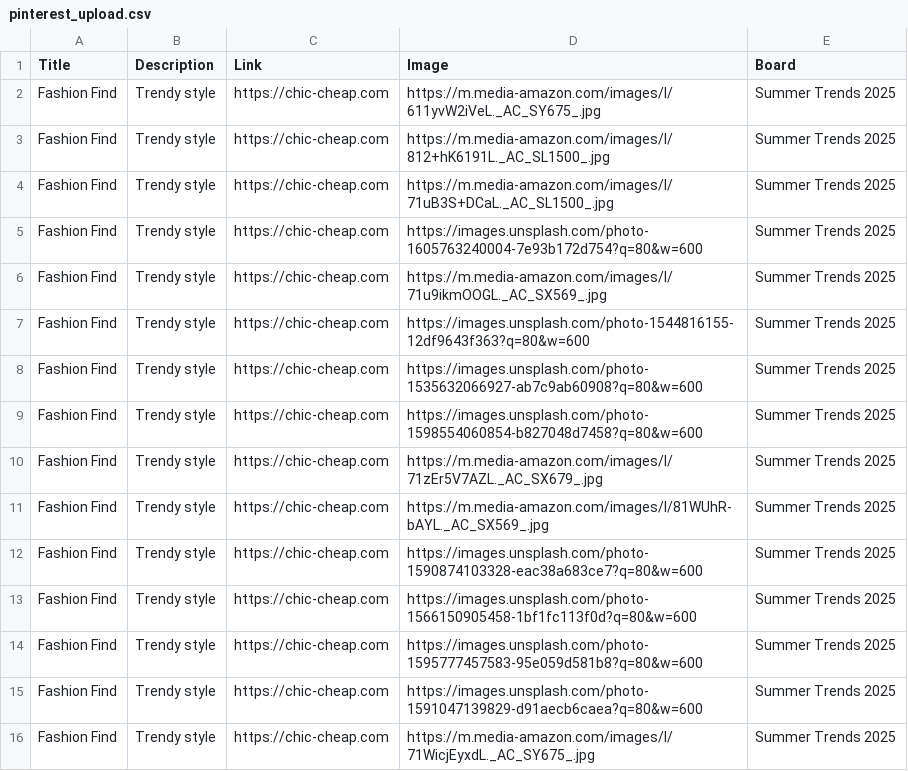
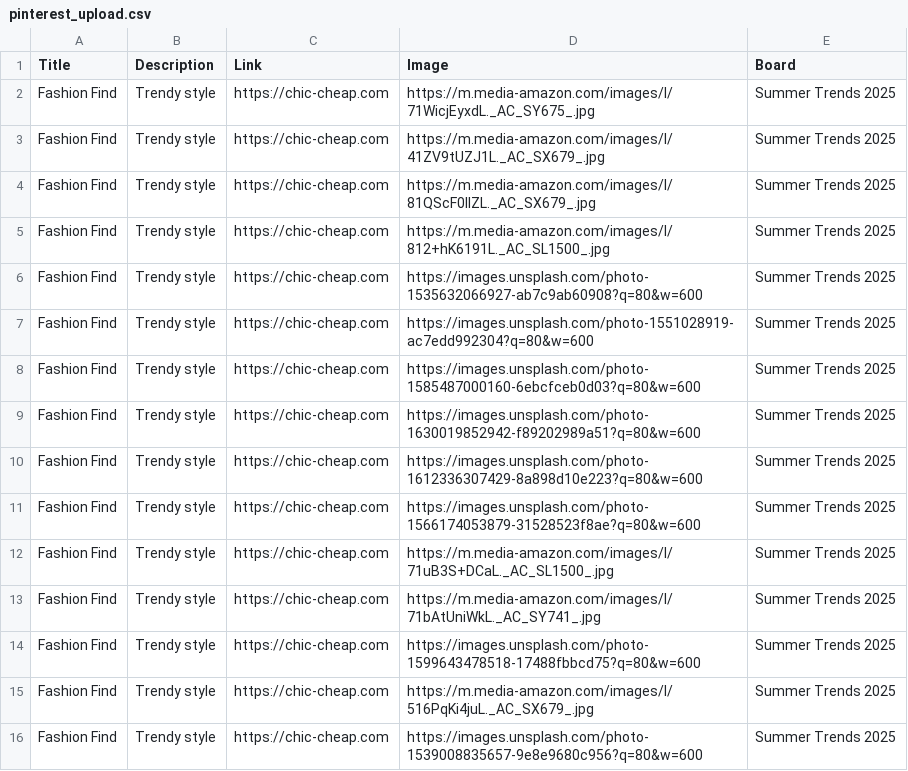
Before and after one commit to roccozoom/chic-cheap, a CSV file: pinterest_upload.csv, drawn as a sheet.

Commit message:
Daily Update: Data, XML & CSV

```diff
--- a/pinterest_upload.csv
+++ b/pinterest_upload.csv
@@ -1,16 +1,16 @@
 "Title","Description","Link","Image","Board"
-"Fashion Find","Trendy style","https://chic-cheap.com","https://m.media-amazon.com/images/I/611yvW2iVeL._AC_SY675_.jpg","Summer Trends 2025"
+"Fashion Find","Trendy style","https://chic-cheap.com","https://m.media-amazon.com/images/I/71WicjEyxdL._AC_SY675_.jpg","Summer Trends 2025"
+"Fashion Find","Trendy style","https://chic-cheap.com","https://m.media-amazon.com/images/I/41ZV9tUZJ1L._AC_SX679_.jpg","Summer Trends 2025"
+"Fashion Find","Trendy style","https://chic-cheap.com","https://m.media-amazon.com/images/I/81QScF0IIZL._AC_SX679_.jpg","Summer Trends 2025"
 "Fashion Find","Trendy style","https://chic-cheap.com","https://m.media-amazon.com/images/I/812+hK6191L._AC_SL1500_.jpg","Summer Trends 2025"
+"Fashion Find","Trendy style","https://chic-cheap.com","https://images.unsplash.com/photo-1535632066927-ab7c9ab60908?q=80&w=600","Summer Trends 2025"
+"Fashion Find","Trendy style","https://chic-cheap.com","https://images.unsplash.com/photo-1551028919-ac7edd992304?q=80&w=600","Summer Trends 2025"
+"Fashion Find","Trendy style","https://chic-cheap.com","https://images.unsplash.com/photo-1585487000160-6ebcfceb0d03?q=80&w=600","Summer Trends 2025"
+"Fashion Find","Trendy style","https://chic-cheap.com","https://images.unsplash.com/photo-1630019852942-f89202989a51?q=80&w=600","Summer Trends 2025"
+"Fashion Find","Trendy style","https://chic-cheap.com","https://images.unsplash.com/photo-1612336307429-8a898d10e223?q=80&w=600","Summer Trends 2025"
+"Fashion Find","Trendy style","https://chic-cheap.com","https://images.unsplash.com/photo-1566174053879-31528523f8ae?q=80&w=600","Summer Trends 2025"
 "Fashion Find","Trendy style","https://chic-cheap.com","https://m.media-amazon.com/images/I/71uB3S+DCaL._AC_SL1500_.jpg","Summer Trends 2025"
-"Fashion Find","Trendy style","https://chic-cheap.com","https://images.unsplash.com/photo-1605763240004-7e93b172d754?q=80&w=600","Summer Trends 2025"
-"Fashion Find","Trendy style","https://chic-cheap.com","https://m.media-amazon.com/images/I/71u9ikmOOGL._AC_SX569_.jpg","Summer Trends 2025"
-"Fashion Find","Trendy style","https://chic-cheap.com","https://images.unsplash.com/photo-1544816155-12df9643f363?q=80&w=600","Summer Trends 2025"
-"Fashion Find","Trendy style","https://chic-cheap.com","https://images.unsplash.com/photo-1535632066927-ab7c9ab60908?q=80&w=600","Summer Trends 2025"
-"Fashion Find","Trendy style","https://chic-cheap.com","https://images.unsplash.com/photo-1598554060854-b827048d7458?q=80&w=600","Summer Trends 2025"
-"Fashion Find","Trendy style","https://chic-cheap.com","https://m.media-amazon.com/images/I/71zEr5V7AZL._AC_SX679_.jpg","Summer Trends 2025"
-"Fashion Find","Trendy style","https://chic-cheap.com","https://m.media-amazon.com/images/I/81WUhR-bAYL._AC_SX569_.jpg","Summer Trends 2025"
-"Fashion Find","Trendy style","https://chic-cheap.com","https://images.unsplash.com/photo-1590874103328-eac38a683ce7?q=80&w=600","Summer Trends 2025"
-"Fashion Find","Trendy style","https://chic-cheap.com","https://images.unsplash.com/photo-1566150905458-1bf1fc113f0d?q=80&w=600","Summer Trends 2025"
-"Fashion Find","Trendy style","https://chic-cheap.com","https://images.unsplash.com/photo-1595777457583-95e059d581b8?q=80&w=600","Summer Trends 2025"
-"Fashion Find","Trendy style","https://chic-cheap.com","https://images.unsplash.com/photo-1591047139829-d91aecb6caea?q=80&w=600","Summer Trends 2025"
-"Fashion Find","Trendy style","https://chic-cheap.com","https://m.media-amazon.com/images/I/71WicjEyxdL._AC_SY675_.jpg","Summer Trends 2025"
+"Fashion Find","Trendy style","https://chic-cheap.com","https://m.media-amazon.com/images/I/71bAtUniWkL._AC_SY741_.jpg","Summer Trends 2025"
+"Fashion Find","Trendy style","https://chic-cheap.com","https://images.unsplash.com/photo-1599643478518-17488fbbcd75?q=80&w=600","Summer Trends 2025"
+"Fashion Find","Trendy style","https://chic-cheap.com","https://m.media-amazon.com/images/I/516PqKi4juL._AC_SX679_.jpg","Summer Trends 2025"
+"Fashion Find","Trendy style","https://chic-cheap.com","https://images.unsplash.com/photo-1539008835657-9e8e9680c956?q=80&w=600","Summer Trends 2025"
```
Also changed, not shown: 2 other files.
